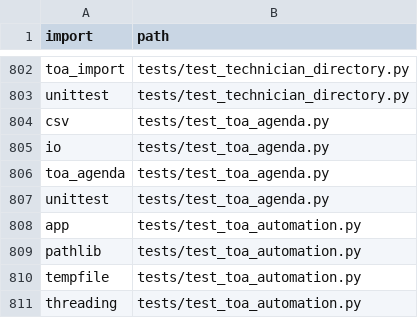
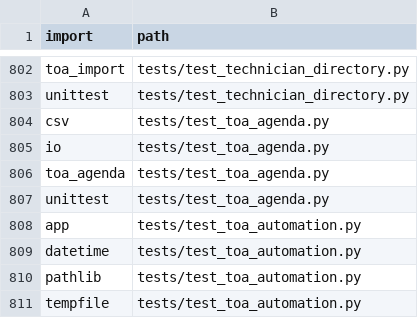
Before and after one commit to clarotechnet/dominium, a TSV file: .dominium/dependency-index.tsv, drawn as a sheet; only a part is shown, gaps mark what is left out; the shorter side is filled out with more unchanged rows.

```diff
--- a/.dominium/dependency-index.tsv
+++ b/.dominium/dependency-index.tsv
@@ -808,2 +808,3 @@ unittest	tests/test_toa_agenda.py
 app	tests/test_toa_automation.py
+datetime	tests/test_toa_automation.py
 pathlib	tests/test_toa_automation.py
```
Also changed, not shown: .dominium/file-index.tsv, .dominium/symbol-index.tsv, 2 other files.
